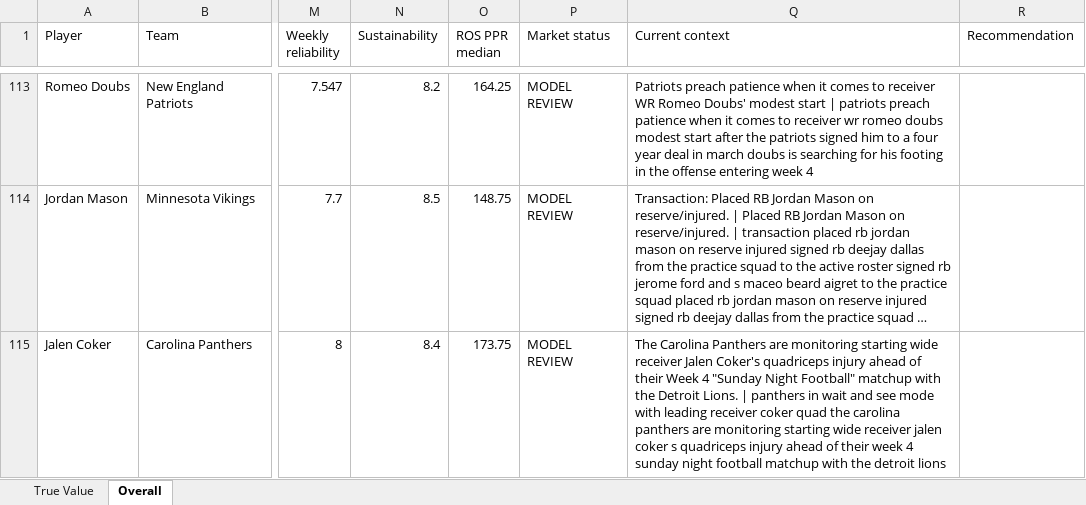
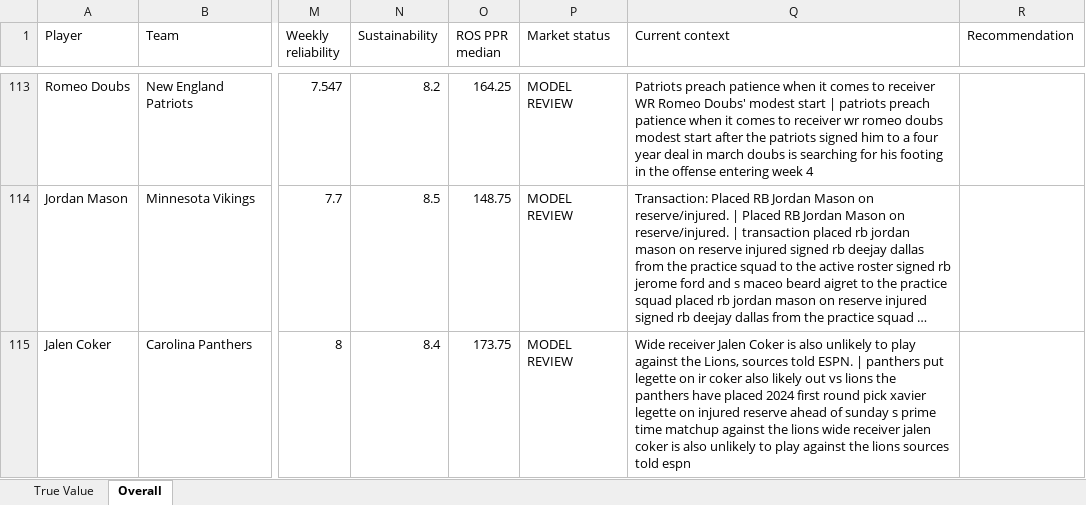
Before and after one commit to brandonlowery013-glitch/-fantasy-2026-player-comparison-, an Excel workbook: exports/fantasy-2026-current.xlsx, sheet Overall, drawn as a sheet; only a part is shown, gaps mark what is left out; long unchanged cells end in …; values as stored, in another font and other column widths than the file's, no borders; the diff covers the shown part only; the diff names each change by its address in the sheet, - before the commit and + after, or states it on an @@ line.

```diff
--- a/exports/fantasy-2026-current.xlsx (sheet Overall)
+++ b/exports/fantasy-2026-current.xlsx (sheet Overall)
-Q115 (Current context): The Carolina Panthers are monitoring starting wide receiver Jalen Coker's quadriceps injury ahead of their Week 4 "Sunday Night Football" matchup with the Detroit Lions. | panthers in wait and see mode with leading receiver coker quad the carolina panthers are monitoring starting wide receiver jalen coker s quadriceps injury ahead of their week 4 sunday night football matchup with the detroit lions
+Q115 (Current context): Wide receiver Jalen Coker is also unlikely to play against the Lions, sources told ESPN. | panthers put legette on ir coker also likely out vs lions the panthers have placed 2024 first round pick xavier legette on injured reserve ahead of sunday s prime time matchup against the lions wide receiver jalen coker is also unlikely to play against the lions sources told espn
```
Also changed, not shown: 6 edited cells elsewhere in this sheet, sheet True Value, 8 other files.
